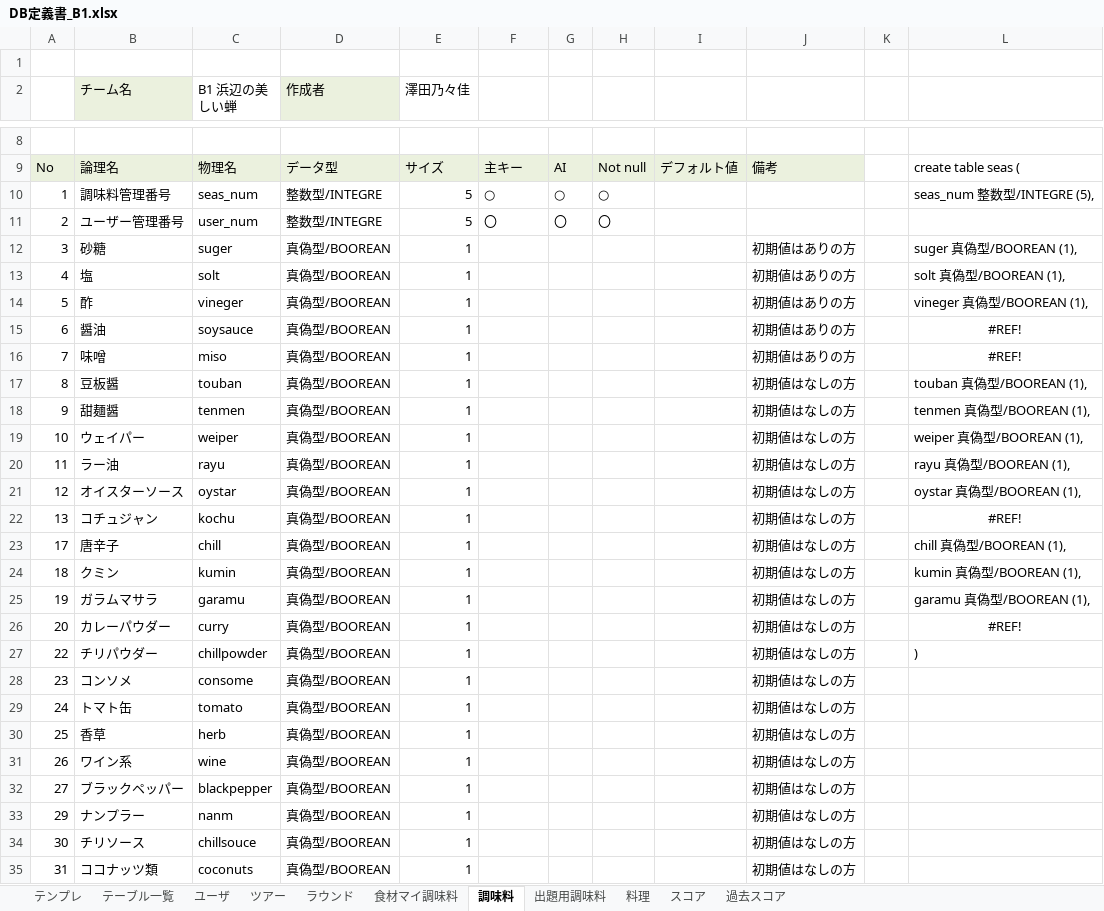
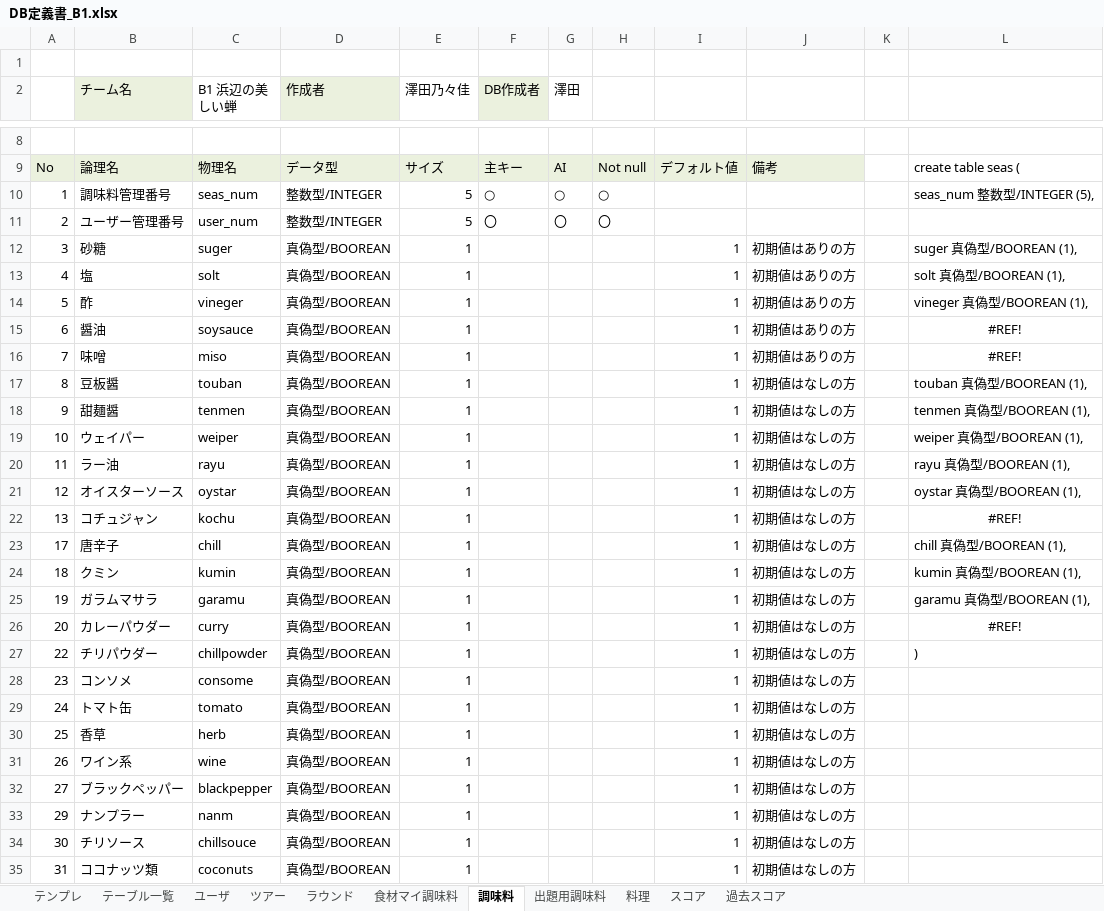
Before and after one commit to plusdojo2024/B1, an Excel workbook: doc/02_外部設計/DB定義書_B1.xlsx, sheet 調味料, drawn as a sheet; only a part is shown, gaps mark what is left out; values as stored, in another font and other column widths than the file's, no borders; the diff covers the shown part only; the diff names each change by its address in the sheet, - before the commit and + after, or states it on an @@ line.

```diff
--- a/doc/02_外部設計/DB定義書_B1.xlsx (sheet 調味料)
+++ b/doc/02_外部設計/DB定義書_B1.xlsx (sheet 調味料)
-F2: (empty)
+F2: DB作成者
-F2 fill: none
+F2 fill: #EBF1DE
-G2: (empty)
+G2: 澤田
-D10:D11 (作成者): 整数型/INTEGRE
+D10:D11 (作成者): 整数型/INTEGER
-L10: seas_num 整数型/INTEGRE (5),
+L10: seas_num 整数型/INTEGER (5),
-I12:I35: (empty)
+I12:I35: 1
```
Also changed, not shown: 6 edited cells and cell formats elsewhere in this sheet, sheet 過去スコア, sheet 料理, sheet 出題用調味料, sheet 食材マイ調味料, sheet ラウンド, sheet ツアー, 2 more sheets, formulas that keep their value, 1 other file.
